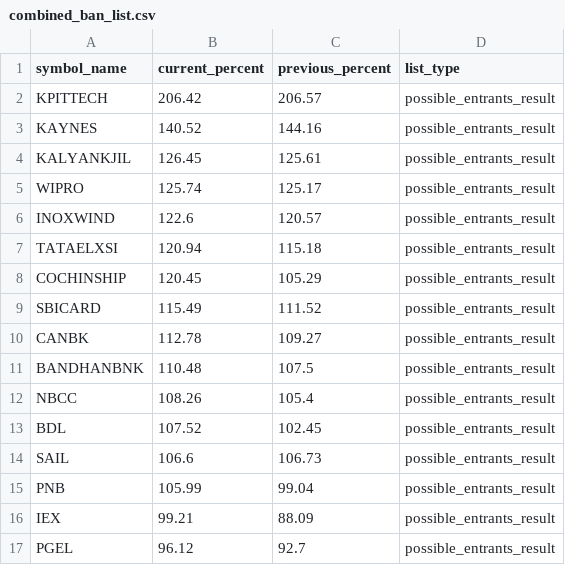
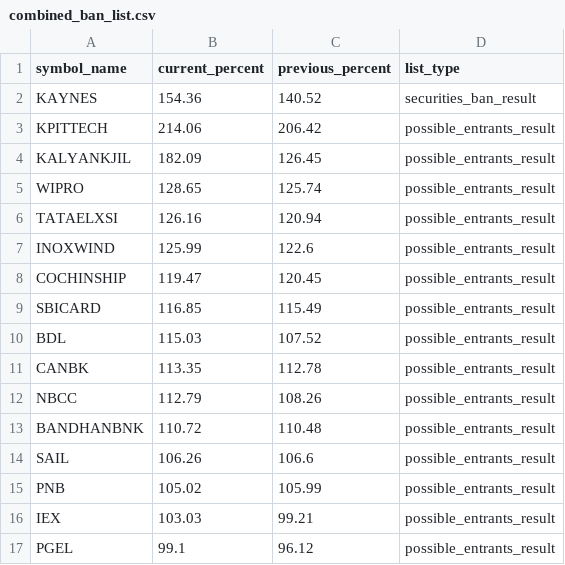
Before and after one commit to tsrajpurohit/MWPL, a CSV file: combined_ban_list.csv, drawn as a sheet; only a part is shown; the diff covers the shown part only.

```diff
--- a/combined_ban_list.csv
+++ b/combined_ban_list.csv
@@ -1,17 +1,17 @@
 symbol_name,current_percent,previous_percent,list_type
-KPITTECH,206.42,206.57,possible_entrants_result
-KAYNES,140.52,144.16,possible_entrants_result
-KALYANKJIL,126.45,125.61,possible_entrants_result
-WIPRO,125.74,125.17,possible_entrants_result
-INOXWIND,122.6,120.57,possible_entrants_result
-TATAELXSI,120.94,115.18,possible_entrants_result
-COCHINSHIP,120.45,105.29,possible_entrants_result
-SBICARD,115.49,111.52,possible_entrants_result
-CANBK,112.78,109.27,possible_entrants_result
-BANDHANBNK,110.48,107.5,possible_entrants_result
-NBCC,108.26,105.4,possible_entrants_result
-BDL,107.52,102.45,possible_entrants_result
-SAIL,106.6,106.73,possible_entrants_result
-PNB,105.99,99.04,possible_entrants_result
-IEX,99.21,88.09,possible_entrants_result
-PGEL,96.12,92.7,possible_entrants_result
+KAYNES,154.36,140.52,securities_ban_result
+KPITTECH,214.06,206.42,possible_entrants_result
+KALYANKJIL,182.09,126.45,possible_entrants_result
+WIPRO,128.65,125.74,possible_entrants_result
+TATAELXSI,126.16,120.94,possible_entrants_result
+INOXWIND,125.99,122.6,possible_entrants_result
+COCHINSHIP,119.47,120.45,possible_entrants_result
+SBICARD,116.85,115.49,possible_entrants_result
+BDL,115.03,107.52,possible_entrants_result
+CANBK,113.35,112.78,possible_entrants_result
+NBCC,112.79,108.26,possible_entrants_result
+BANDHANBNK,110.72,110.48,possible_entrants_result
+SAIL,106.26,106.6,possible_entrants_result
+PNB,105.02,105.99,possible_entrants_result
+IEX,103.03,99.21,possible_entrants_result
+PGEL,99.1,96.12,possible_entrants_result
```
Also changed, not shown: 6 added rows, 3 removed rows and 16 edited cells elsewhere in this file.
